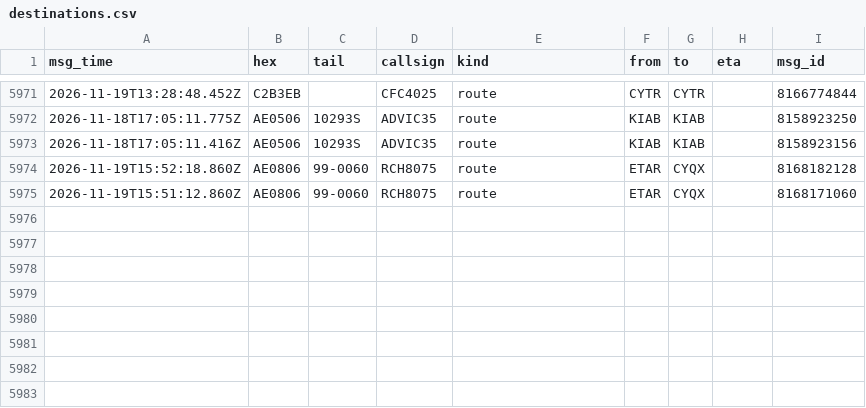
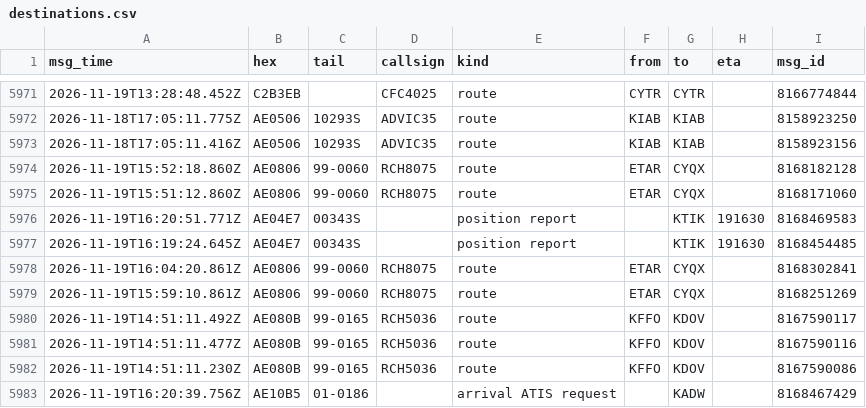
Before and after one commit to Rzalumen/gulf-routes-backtest, a CSV file: acars/destinations.csv, drawn as a sheet; only a part is shown, gaps mark what is left out.

Commit message:
ACARS archive 2026-11-19T16:29Z

```diff
--- a/acars/destinations.csv
+++ b/acars/destinations.csv
@@ -5975 +5975,9 @@ msg_time,hex,tail,callsign,kind,from,to,eta,msg_id
 2026-11-19T15:51:12.860Z,AE0806,99-0060,RCH8075,route,ETAR,CYQX,,8168171060
+2026-11-19T16:20:51.771Z,AE04E7,00343S,,position report,,KTIK,191630,8168469583
+2026-11-19T16:19:24.645Z,AE04E7,00343S,,position report,,KTIK,191630,8168454485
+2026-11-19T16:04:20.861Z,AE0806,99-0060,RCH8075,route,ETAR,CYQX,,8168302841
+2026-11-19T15:59:10.861Z,AE0806,99-0060,RCH8075,route,ETAR,CYQX,,8168251269
+2026-11-19T14:51:11.492Z,AE080B,99-0165,RCH5036,route,KFFO,KDOV,,8167590117
+2026-11-19T14:51:11.477Z,AE080B,99-0165,RCH5036,route,KFFO,KDOV,,8167590116
+2026-11-19T14:51:11.230Z,AE080B,99-0165,RCH5036,route,KFFO,KDOV,,8167590086
+2026-11-19T16:20:39.756Z,AE10B5,01-0186,,arrival ATIS request,,KADW,,8168467429
```
Also changed, not shown: 3 other files.
